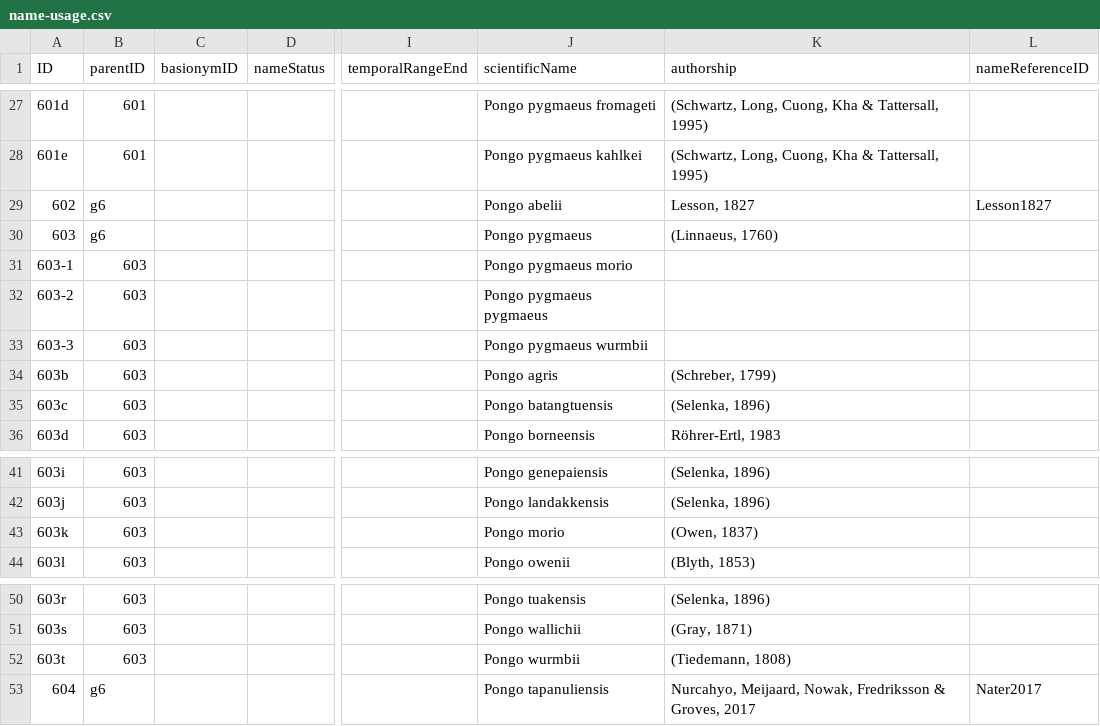
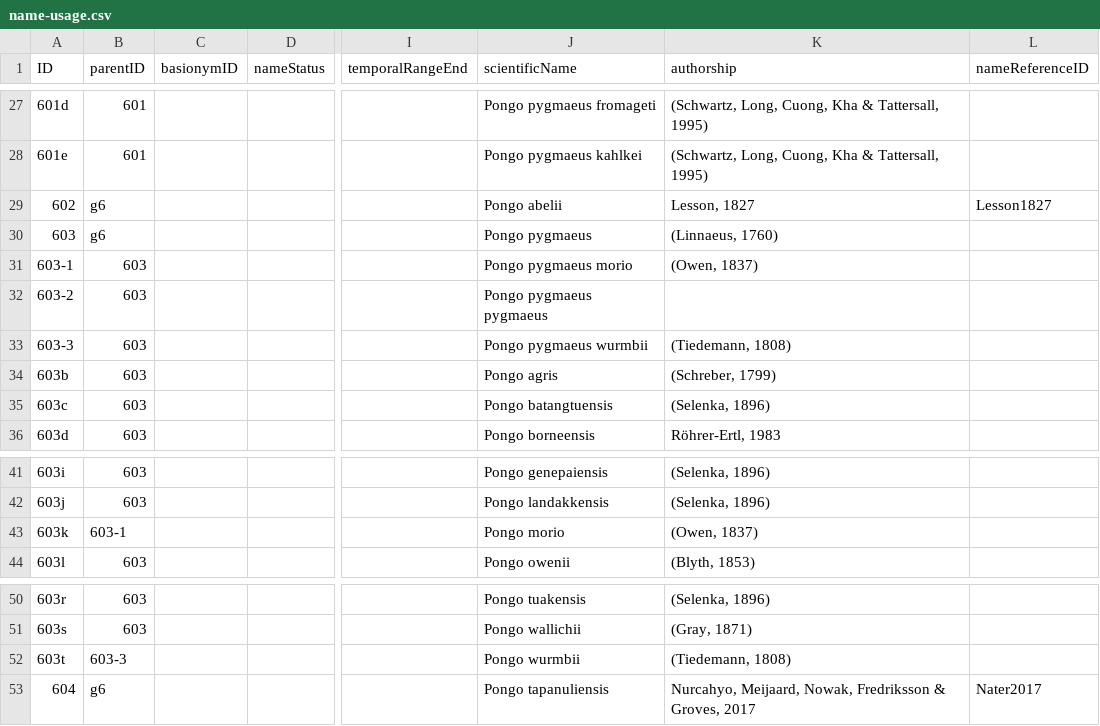
Before and after one commit to mdoering/hominidae, a CSV file: name-usage.csv, drawn as a sheet; only a part is shown, gaps mark what is left out; the diff names each change by its address in the sheet, - before the commit and + after, or states it on an @@ line.

Commit message:
Fix Pongo subspecies authorships

```diff
--- a/name-usage.csv
+++ b/name-usage.csv
-K31 (authorship): (empty)
+K31 (authorship): (Owen, 1837)
-K33 (authorship): (empty)
+K33 (authorship): (Tiedemann, 1808)
-B43 (parentID): 603
+B43 (parentID): 603-1
-B52 (parentID): 603
+B52 (parentID): 603-3
```
